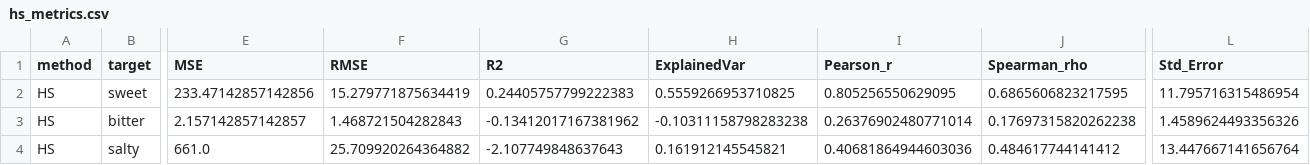
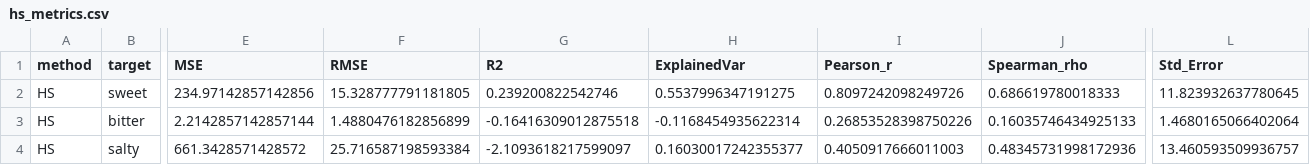
Before and after one commit to Pagkratios/Predicting-food-taste-from-ingredients, a CSV file: results/metrics/hs_metrics.csv, drawn as a sheet; only a part is shown, gaps mark what is left out; the diff covers the shown part only; the diff names each change by its address in the sheet, - before the commit and + after, or states it on an @@ line.

```diff
--- a/results/metrics/hs_metrics.csv
+++ b/results/metrics/hs_metrics.csv
-E2 (MSE): 233.47142857142856
+E2 (MSE): 234.97142857142856
-F2 (RMSE): 15.279771875634419
+F2 (RMSE): 15.328777791181805
-G2 (R2): 0.24405757799222383
+G2 (R2): 0.239200822542746
-H2 (ExplainedVar): 0.5559266953710825
+H2 (ExplainedVar): 0.5537996347191275
-I2 (Pearson_r): 0.805256550629095
+I2 (Pearson_r): 0.8097242098249726
-J2 (Spearman_rho): 0.6865606823217595
+J2 (Spearman_rho): 0.686619780018333
-L2 (Std_Error): 11.795716315486954
+L2 (Std_Error): 11.823932637780645
-E3 (MSE): 2.157142857142857
+E3 (MSE): 2.2142857142857144
-F3 (RMSE): 1.468721504282843
+F3 (RMSE): 1.4880476182856899
-G3 (R2): -0.13412017167381962
+G3 (R2): -0.16416309012875518
-H3 (ExplainedVar): -0.10311158798283238
+H3 (ExplainedVar): -0.1168454935622314
-I3 (Pearson_r): 0.26376902480771014
+I3 (Pearson_r): 0.26853528398750226
-J3 (Spearman_rho): 0.17697315820262238
+J3 (Spearman_rho): 0.16035746434925133
-L3 (Std_Error): 1.4589624493356326
+L3 (Std_Error): 1.4680165066402064
-E4 (MSE): 661.0
+E4 (MSE): 661.3428571428572
-F4 (RMSE): 25.709920264364882
+F4 (RMSE): 25.716587198593384
-G4 (R2): -2.107749848637643
+G4 (R2): -2.1093618217599097
-H4 (ExplainedVar): 0.161912145545821
+H4 (ExplainedVar): 0.16030017242355377
-I4 (Pearson_r): 0.40681864944603036
+I4 (Pearson_r): 0.4050917666011003
-J4 (Spearman_rho): 0.484617744141412
+J4 (Spearman_rho): 0.48345731998172936
-L4 (Std_Error): 13.447667141656764
+L4 (Std_Error): 13.460593509936757
```
Also changed, not shown: 33 edited cells elsewhere in this file, results/metrics/all_metrics_long.csv, results/metrics/all_metrics_wide.csv, 56 other files.
